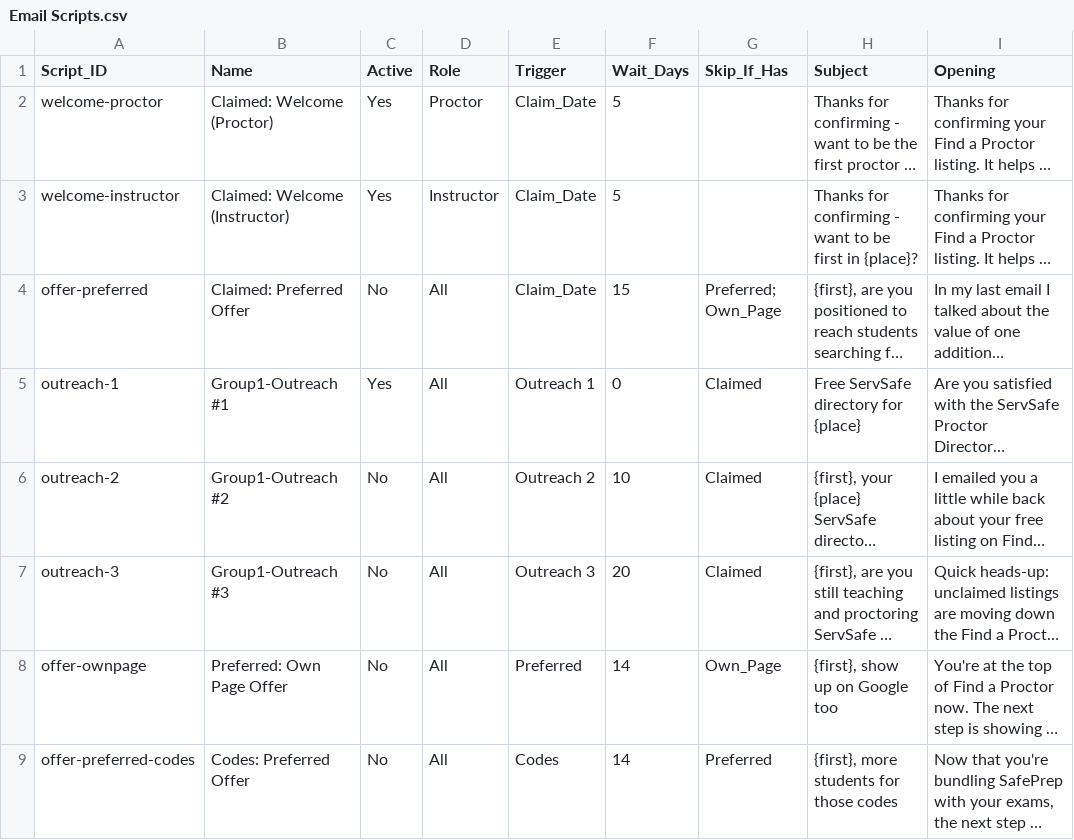
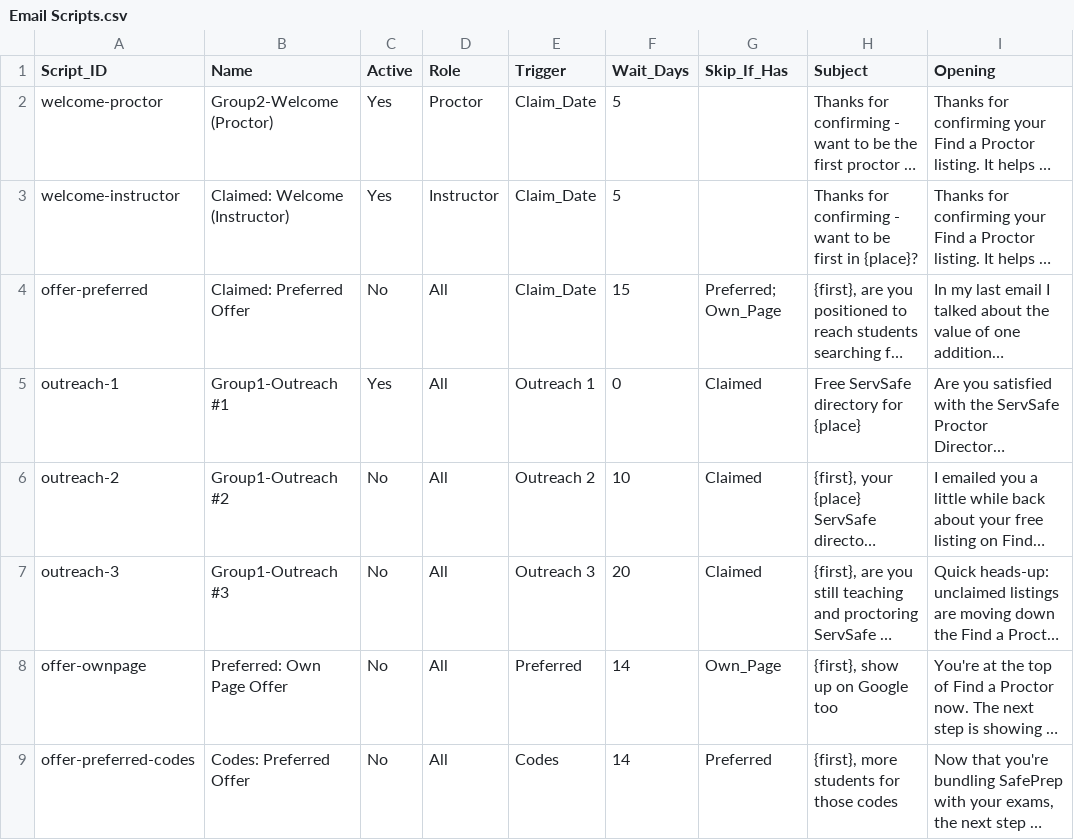
Before and after one commit to novernmanagement-coder/SafePrep_Content, a CSV file: Email Scripts.csv, drawn as a sheet; only a part is shown; long unchanged cells end in …; the diff names each change by its address in the sheet, - before the commit and + after, or states it on an @@ line.

Commit message:
CMS update: Email Scripts.csv

```diff
--- a/Email Scripts.csv
+++ b/Email Scripts.csv
-B2 (Name): Claimed: Welcome (Proctor)
+B2 (Name): Group2-Welcome (Proctor)
```
